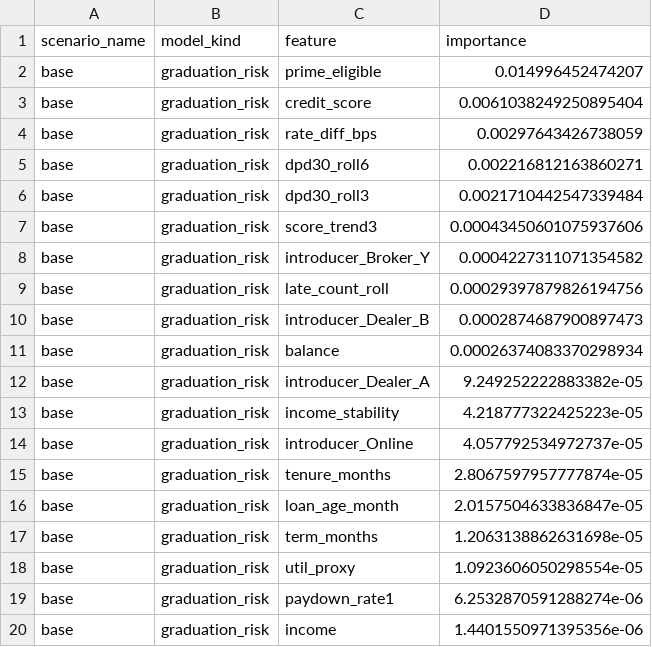
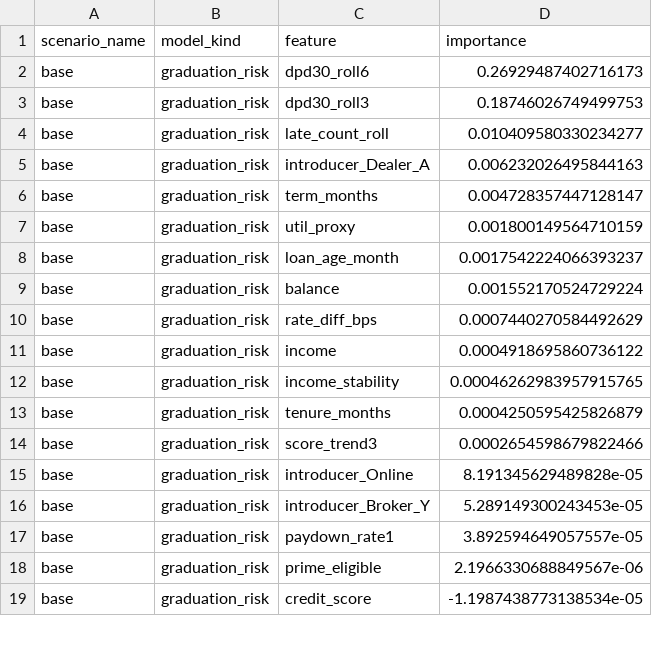
Before and after one commit to nzmedic/nzmedic.github.io, a CSV file: cockpits/lendy-graduation-retention/outputs/explainability_global_base.csv, drawn as a sheet; only a part is shown; the diff covers the shown part only.

Commit message:
Implemented model evaluation and policy support. TODO: could implement within the cockpit but left out for now as it risks overwhelming non-technical users

```diff
--- a/cockpits/lendy-graduation-retention/outputs/explainability_global_base.csv
+++ b/cockpits/lendy-graduation-retention/outputs/explainability_global_base.csv
@@ -1,20 +1,19 @@
 scenario_name,model_kind,feature,importance
-base,graduation_risk,prime_eligible,0.014996452474207
-base,graduation_risk,credit_score,0.0061038249250895404
-base,graduation_risk,rate_diff_bps,0.00297643426738059
-base,graduation_risk,dpd30_roll6,0.002216812163860271
-base,graduation_risk,dpd30_roll3,0.0021710442547339484
-base,graduation_risk,score_trend3,0.00043450601075937606
-base,graduation_risk,introducer_Broker_Y,0.0004227311071354582
-base,graduation_risk,late_count_roll,0.00029397879826194756
-base,graduation_risk,introducer_Dealer_B,0.0002874687900897473
-base,graduation_risk,balance,0.00026374083370298934
-base,graduation_risk,introducer_Dealer_A,9.249252222883382e-05
-base,graduation_risk,income_stability,4.218777322425223e-05
-base,graduation_risk,introducer_Online,4.057792534972737e-05
-base,graduation_risk,tenure_months,2.8067597957777874e-05
-base,graduation_risk,loan_age_month,2.0157504633836847e-05
-base,graduation_risk,term_months,1.2063138862631698e-05
-base,graduation_risk,util_proxy,1.0923606050298554e-05
-base,graduation_risk,paydown_rate1,6.2532870591288274e-06
-base,graduation_risk,income,1.4401550971395356e-06
+base,graduation_risk,dpd30_roll6,0.26929487402716173
+base,graduation_risk,dpd30_roll3,0.18746026749499753
+base,graduation_risk,late_count_roll,0.010409580330234277
+base,graduation_risk,introducer_Dealer_A,0.006232026495844163
+base,graduation_risk,term_months,0.004728357447128147
+base,graduation_risk,util_proxy,0.001800149564710159
+base,graduation_risk,loan_age_month,0.0017542224066393237
+base,graduation_risk,balance,0.001552170524729224
+base,graduation_risk,rate_diff_bps,0.0007440270584492629
+base,graduation_risk,income,0.0004918695860736122
+base,graduation_risk,income_stability,0.00046262983957915765
+base,graduation_risk,tenure_months,0.0004250595425826879
+base,graduation_risk,score_trend3,0.0002654598679822466
+base,graduation_risk,introducer_Online,8.191345629489828e-05
+base,graduation_risk,introducer_Broker_Y,5.289149300243453e-05
+base,graduation_risk,paydown_rate1,3.892594649057557e-05
+base,graduation_risk,prime_eligible,2.1966330688849567e-06
+base,graduation_risk,credit_score,-1.1987438773138534e-05
```
Also changed, not shown: 1 added row and 37 edited cells elsewhere in this file, cockpits/lendy-graduation-retention/outputs/frontier_base.csv, cockpits/lendy-graduation-retention/outputs/model_metrics_base.csv, 8 other files.
